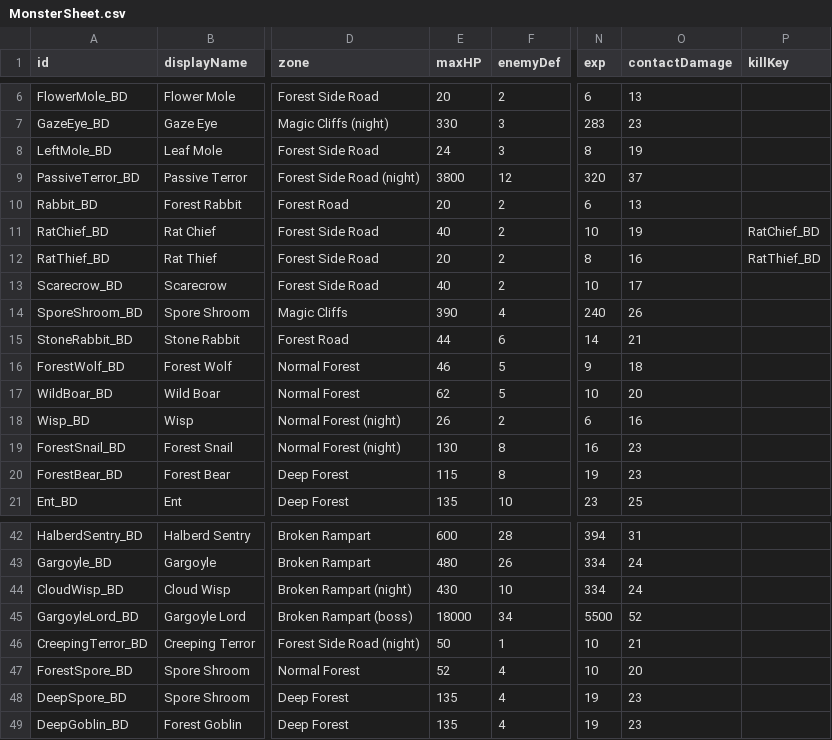
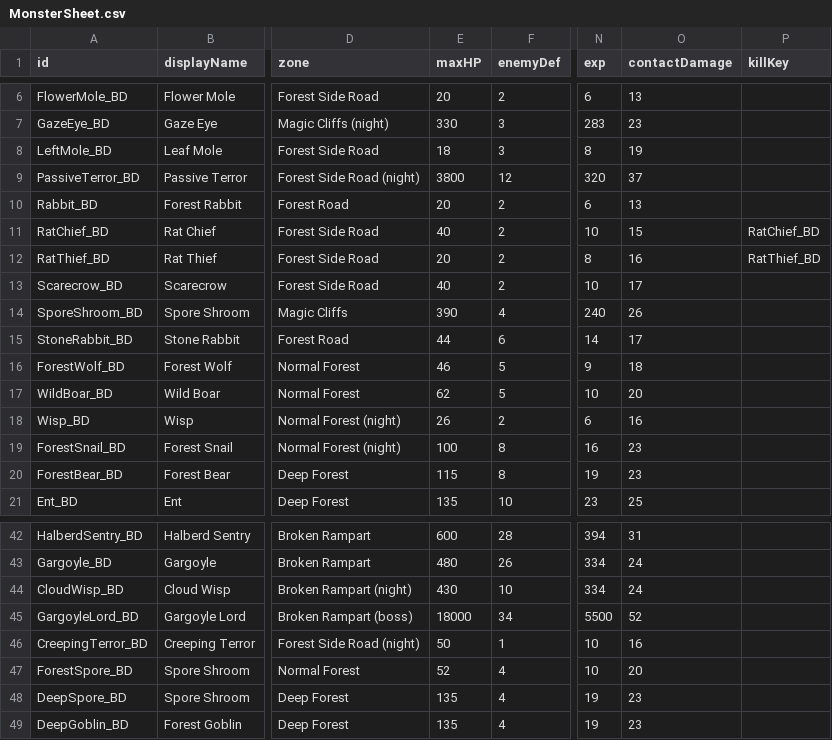
Before and after one commit to coolblue1853/ProjectB, a CSV file: Assets/Resources/MonsterSheet.csv, drawn as a sheet; only a part is shown, gaps mark what is left out; the diff names each change by its address in the sheet, - before the commit and + after, or states it on an @@ line.

```diff
--- a/Assets/Resources/MonsterSheet.csv
+++ b/Assets/Resources/MonsterSheet.csv
-E8 (maxHP): 24
+E8 (maxHP): 18
-O11 (contactDamage): 19
+O11 (contactDamage): 15
-O15 (contactDamage): 21
+O15 (contactDamage): 17
-E19 (maxHP): 130
+E19 (maxHP): 100
-O46 (contactDamage): 21
+O46 (contactDamage): 16
```
Also changed, not shown: 2 other files.
